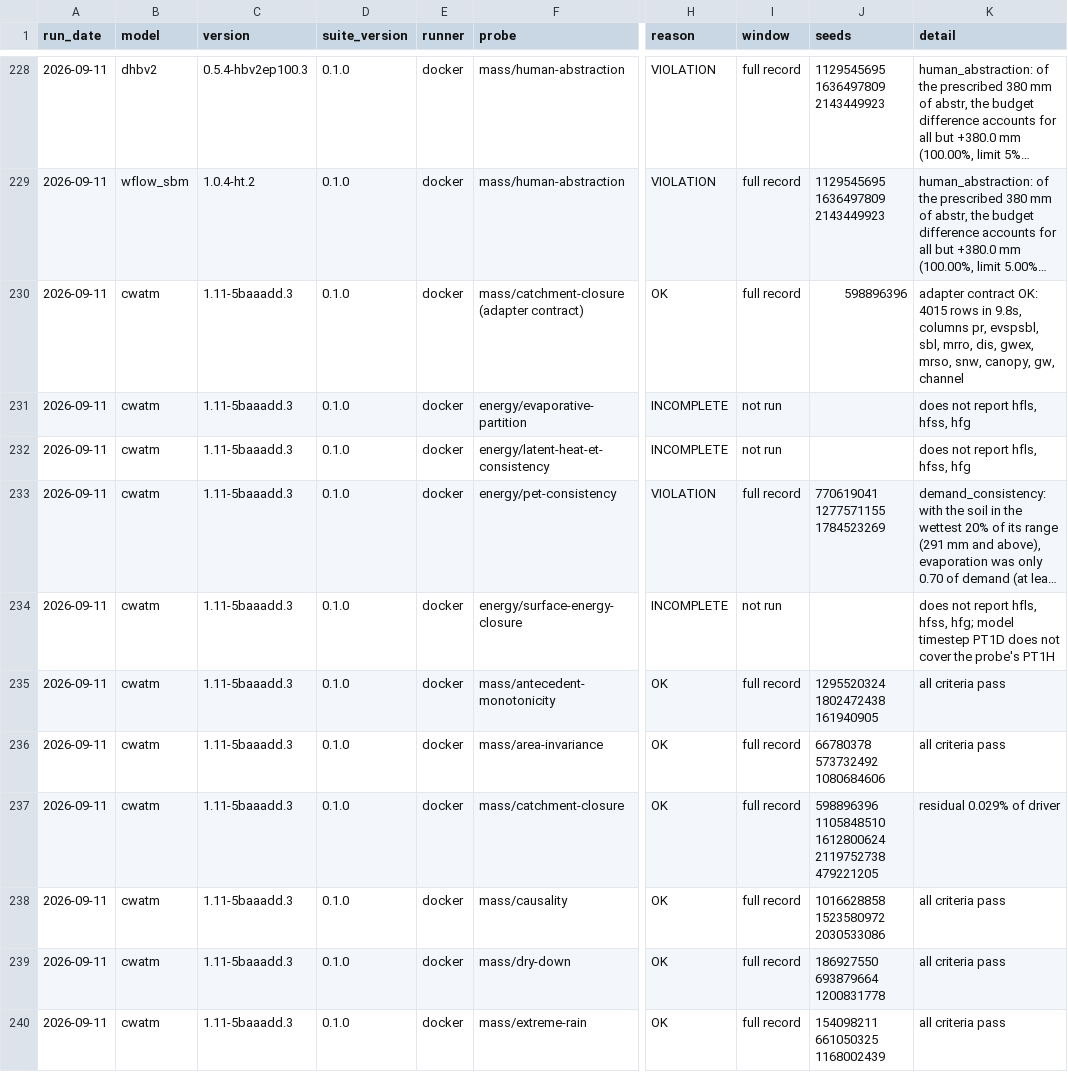
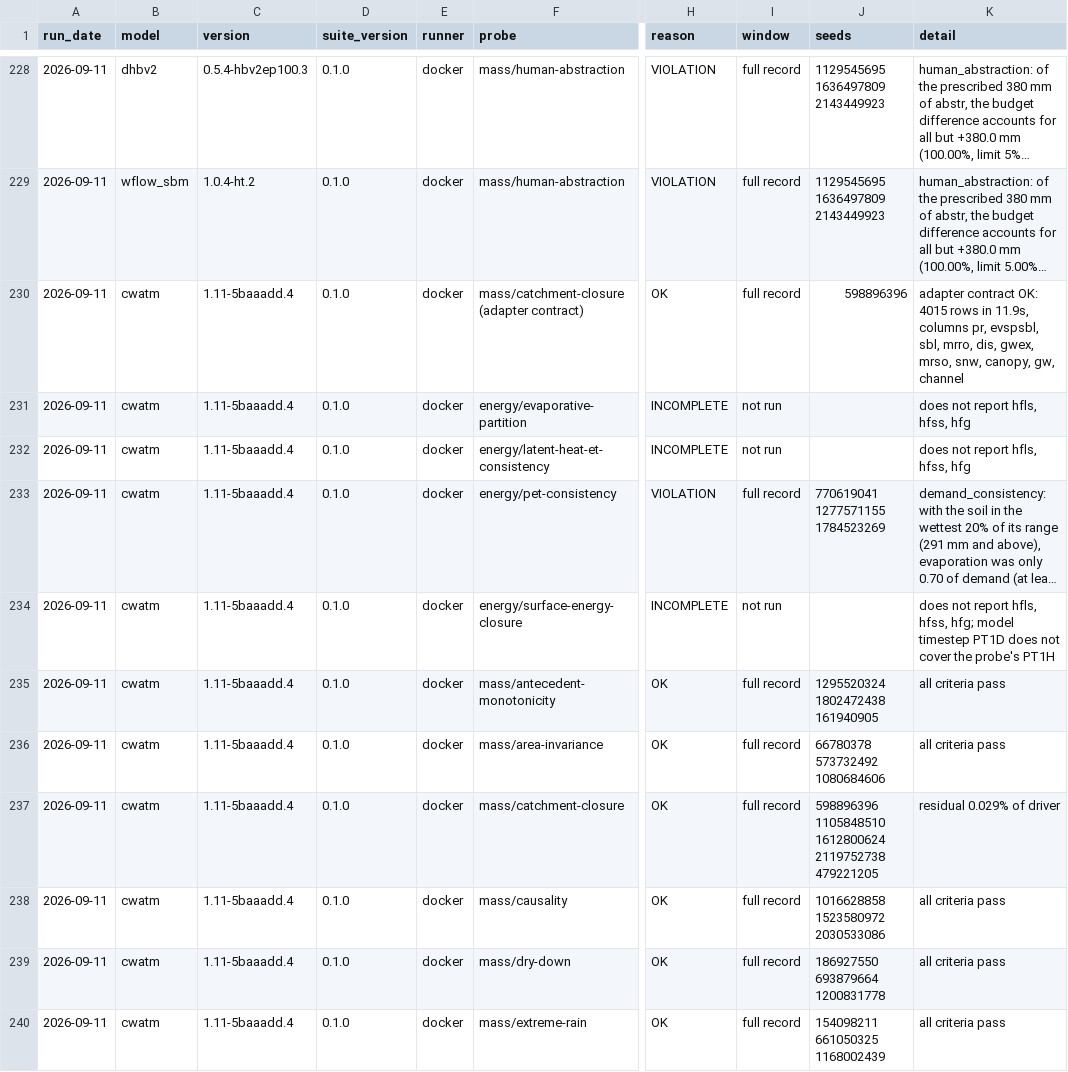
Before and after one commit to Flood-Lab/HydroTuring, a CSV file: models/result.csv, drawn as a sheet; only a part is shown, gaps mark what is left out; long unchanged cells end in …; the diff covers the shown part only; the diff names each change by its address in the sheet, - before the commit and + after, or states it on an @@ line.

```diff
--- a/models/result.csv
+++ b/models/result.csv
-C230:C240 (version): 1.11-5baaadd.3
+C230:C240 (version): 1.11-5baaadd.4
-K230 (detail): …rows in 9.8s, columns pr,…
+K230 (detail): …rows in 11.9s, columns pr,…
```
Also changed, not shown: 10 edited cells elsewhere in this file, 3 other files.
